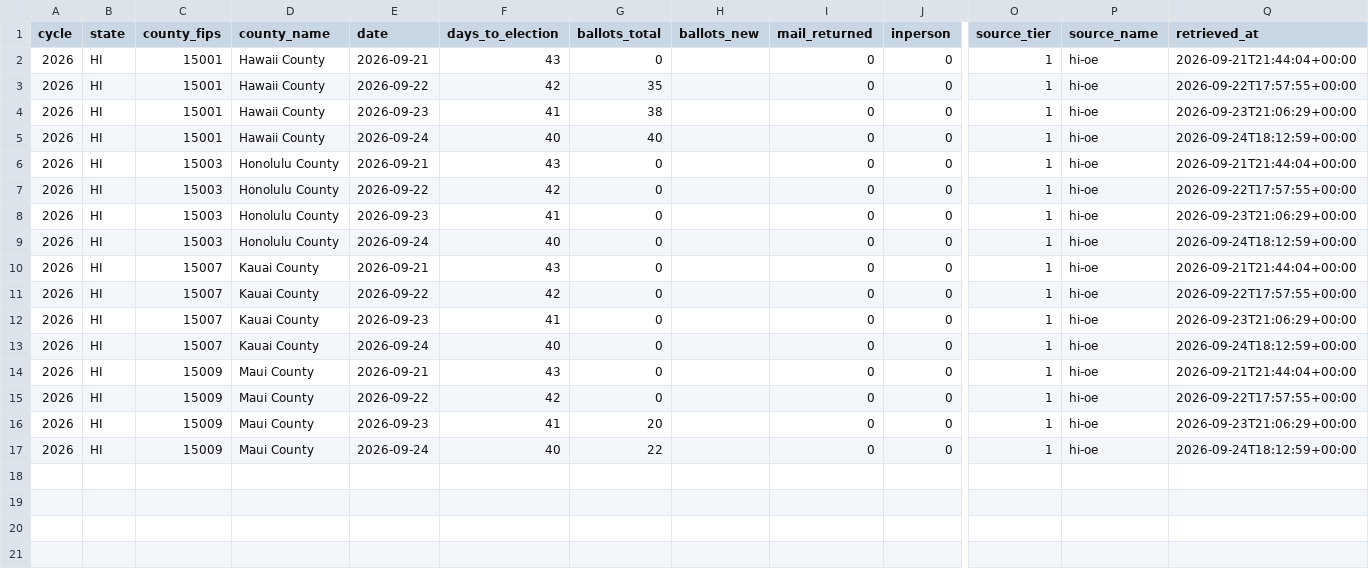
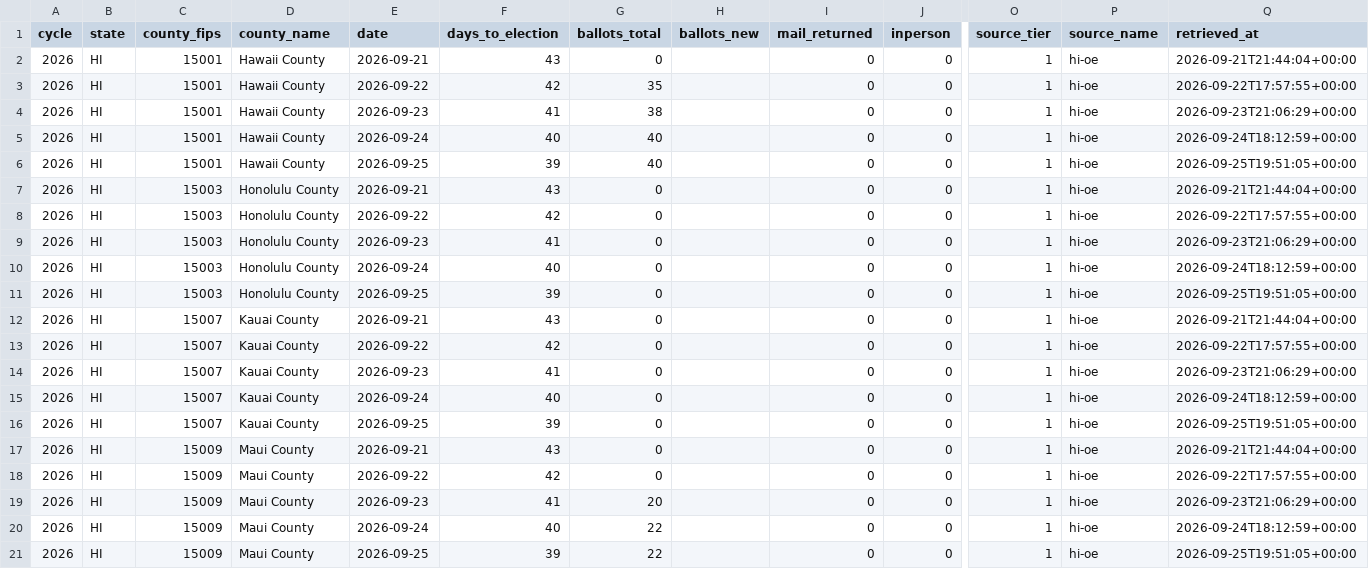
Before and after one commit to ElectIndex/26_early_vote, a CSV file: output/counties/hi.csv, drawn as a sheet; only a part is shown, gaps mark what is left out; rows hold the shown columns only; the diff names each change by its address in the sheet, - before the commit and + after, or states it on an @@ line.

```diff
--- a/output/counties/hi.csv
+++ b/output/counties/hi.csv
+row 6: 2026 | HI | 15001 | Hawaii County | 2026-09-25 | 39 | 40 |  | 0 | 0 | 1 | hi-oe | 2026-09-25T19:51:05+00:00
+row 11: 2026 | HI | 15003 | Honolulu County | 2026-09-25 | 39 | 0 |  | 0 | 0 | 1 | hi-oe | 2026-09-25T19:51:05+00:00
+row 16: 2026 | HI | 15007 | Kauai County | 2026-09-25 | 39 | 0 |  | 0 | 0 | 1 | hi-oe | 2026-09-25T19:51:05+00:00
+row 21: 2026 | HI | 15009 | Maui County | 2026-09-25 | 39 | 22 |  | 0 | 0 | 1 | hi-oe | 2026-09-25T19:51:05+00:00
```
Also changed, not shown: output/counties/fl.csv, output/counties/il.csv, 9 other files.
